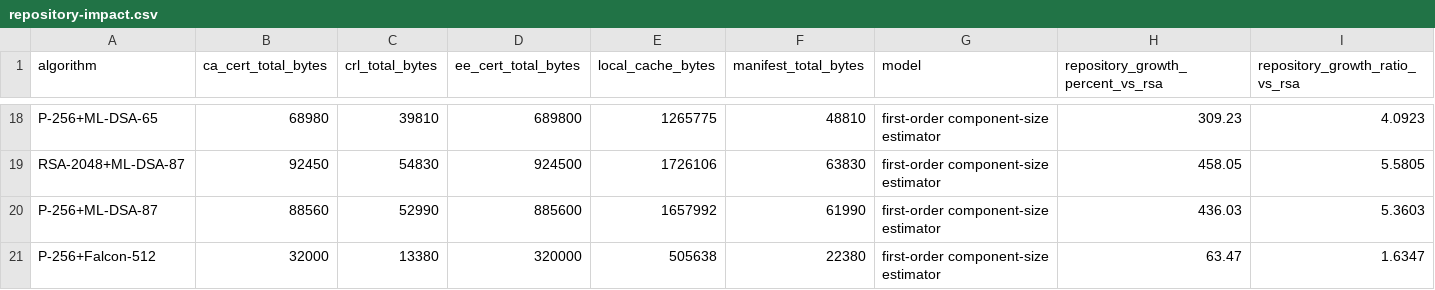
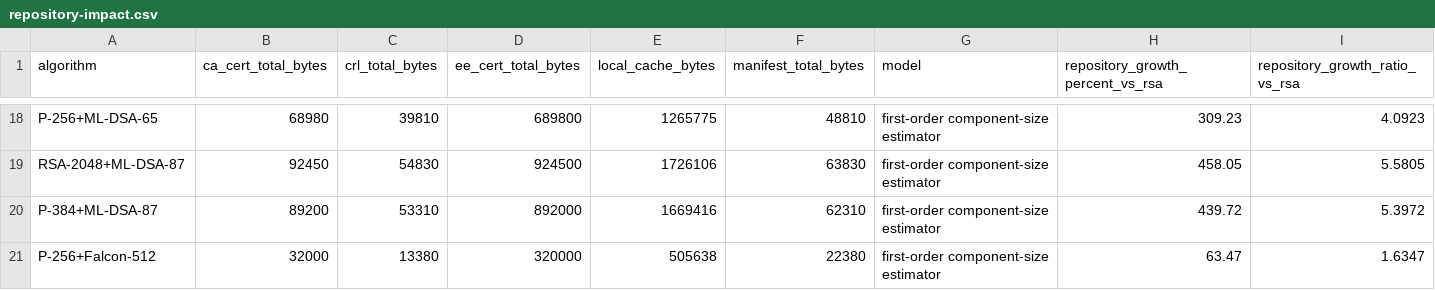
Before and after one commit to marokiki/pqc-rpki-lab, a CSV file: results/repository-impact.csv, drawn as a sheet; only a part is shown, gaps mark what is left out; removed rows and columns are numbered as before the commit, all else as after; rows hold the shown columns only; the diff names each change by its address in the sheet, - before the commit and + after, or states it on an @@ line.

```diff
--- a/results/repository-impact.csv
+++ b/results/repository-impact.csv
-row 20: P-256+ML-DSA-87 | 88560 | 52990 | 885600 | 1657992 | 61990 | first-order component-size estimator | 436.03 | 5.3603
+row 20: P-384+ML-DSA-87 | 89200 | 53310 | 892000 | 1669416 | 62310 | first-order component-size estimator | 439.72 | 5.3972
```
Also changed, not shown: 21 other files.
